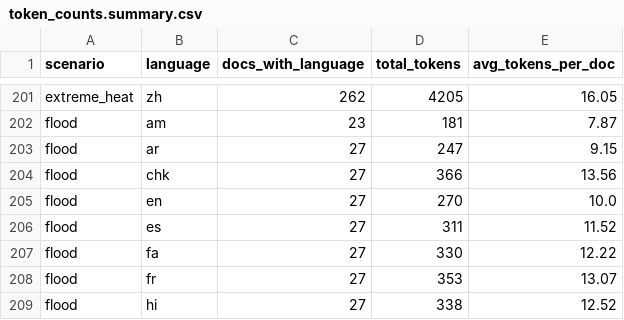
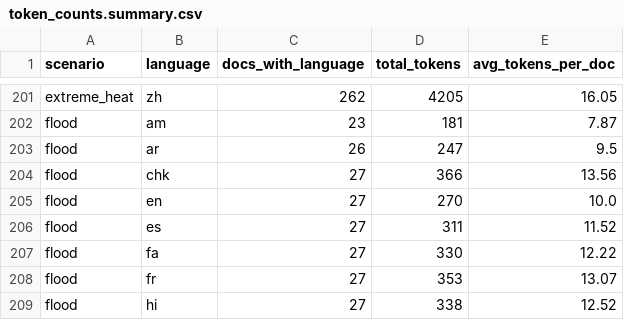
Before and after one commit to zepam/TranslationToolEvaluation, a CSV file: data/processed/portland/token_stats/token_counts.summary.csv, drawn as a sheet; only a part is shown, gaps mark what is left out.

Commit message:
updated data files

```diff
--- a/data/processed/portland/token_stats/token_counts.summary.csv
+++ b/data/processed/portland/token_stats/token_counts.summary.csv
@@ -202,3 +202,3 @@ extreme_heat,zh,262,4205,16.05
 flood,am,23,181,7.87
-flood,ar,27,247,9.15
+flood,ar,26,247,9.5
 flood,chk,27,366,13.56
```
Also changed, not shown: 3 other files.
